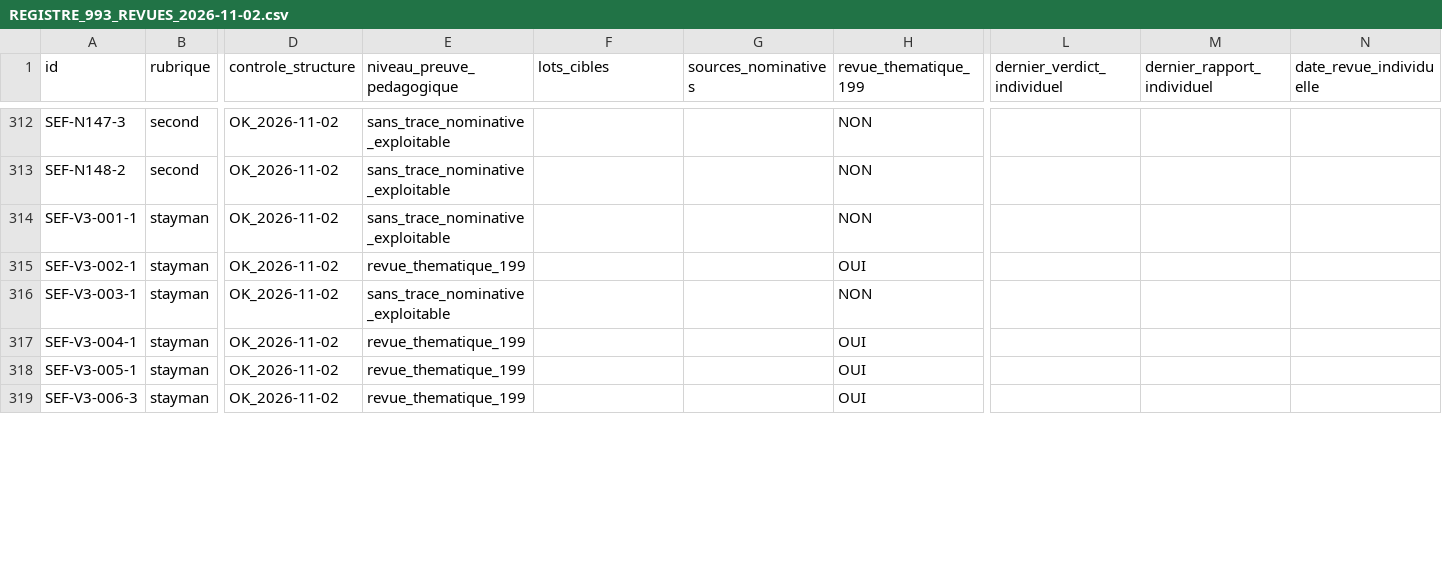
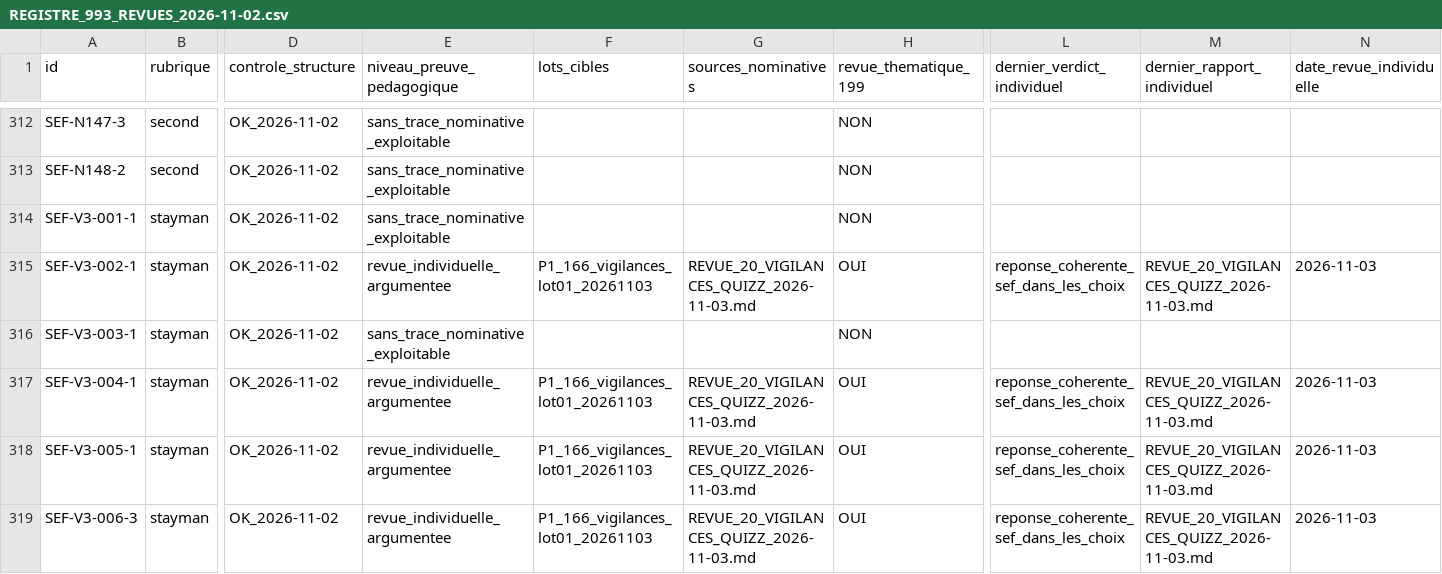
Before and after one commit to CapGui13/QPJB, a CSV file: audits/REGISTRE_993_REVUES_2026-11-02.csv, drawn as a sheet; only a part is shown, gaps mark what is left out; the diff covers the shown part only; the diff names each change by its address in the sheet, - before the commit and + after, or states it on an @@ line.

Commit message:
QPJB Quizz : examiner 20 vigilances et préciser 7 corrigés sans changer les réponses

```diff
--- a/audits/REGISTRE_993_REVUES_2026-11-02.csv
+++ b/audits/REGISTRE_993_REVUES_2026-11-02.csv
-E315 (niveau_preuve_pedagogique): revue_thematique_199
+E315 (niveau_preuve_pedagogique): revue_individuelle_argumentee
-F315 (lots_cibles): (empty)
+F315 (lots_cibles): P1_166_vigilances_lot01_20261103
-G315 (sources_nominatives): (empty)
+G315 (sources_nominatives): REVUE_20_VIGILANCES_QUIZZ_2026-11-03.md
-L315 (dernier_verdict_individuel): (empty)
+L315 (dernier_verdict_individuel): reponse_coherente_sef_dans_les_choix
-M315 (dernier_rapport_individuel): (empty)
+M315 (dernier_rapport_individuel): REVUE_20_VIGILANCES_QUIZZ_2026-11-03.md
-N315 (date_revue_individuelle): (empty)
+N315 (date_revue_individuelle): 2026-11-03
-E317:E319 (niveau_preuve_pedagogique): revue_thematique_199
+E317:E319 (niveau_preuve_pedagogique): revue_individuelle_argumentee
-F317:F319 (lots_cibles): (empty)
+F317:F319 (lots_cibles): P1_166_vigilances_lot01_20261103
-G317:G319 (sources_nominatives): (empty)
+G317:G319 (sources_nominatives): REVUE_20_VIGILANCES_QUIZZ_2026-11-03.md
-L317:L319 (dernier_verdict_individuel): (empty)
+L317:L319 (dernier_verdict_individuel): reponse_coherente_sef_dans_les_choix
-M317:M319 (dernier_rapport_individuel): (empty)
+M317:M319 (dernier_rapport_individuel): REVUE_20_VIGILANCES_QUIZZ_2026-11-03.md
-N317:N319 (date_revue_individuelle): (empty)
+N317:N319 (date_revue_individuelle): 2026-11-03
```
Also changed, not shown: 96 edited cells elsewhere in this file, 4 other files.
